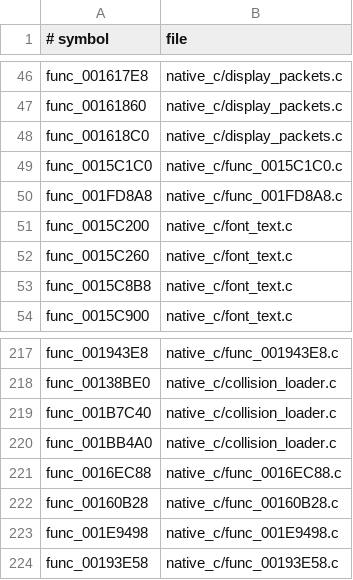
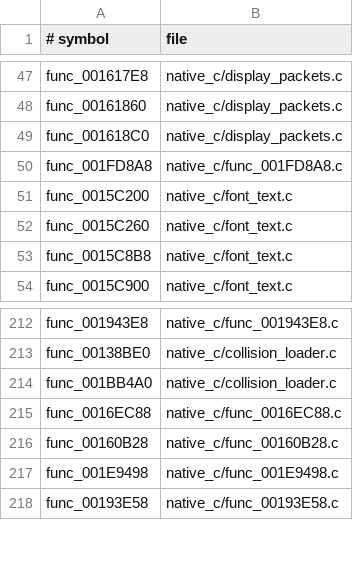
Before and after one commit to OpenThievius/OpenThievius, a TSV file: port/game/sly1-us/hand/backfills.tsv, drawn as a sheet; only a part is shown, gaps mark what is left out; removed rows and columns are numbered as before the commit, all else as after; the diff covers the shown part only; the diff names each change by its address in the sheet, - before the commit and + after, or states it on an @@ line.

```diff
--- a/port/game/sly1-us/hand/backfills.tsv
+++ b/port/game/sly1-us/hand/backfills.tsv
-row 49: func_0015C1C0 | native_c/func_0015C1C0.c
-row 219: func_001B7C40 | native_c/collision_loader.c
```
Also changed, not shown: 8 added rows and 6 removed rows elsewhere in this file, port/game/sly1-us/hand/overrides.tsv, 9 other files.
